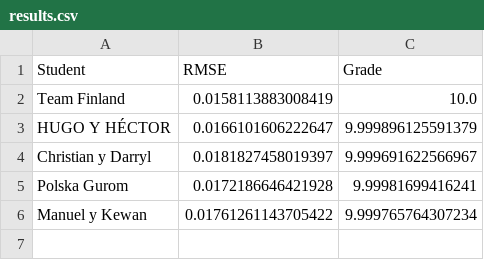
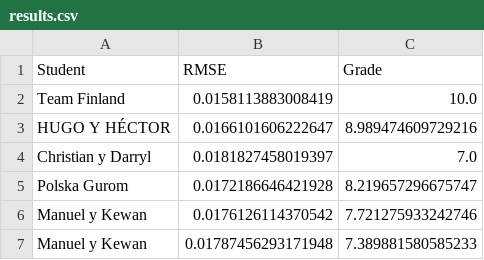
Before and after one commit to vignoni/mec-prac5, a CSV file: results.csv, drawn as a sheet.

Commit message:
New result: Manuel y Kewan

```diff
--- a/results.csv
+++ b/results.csv
@@ -2,5 +2,6 @@ Student,RMSE,Grade
 Team Finland,0.0158113883008419,10.0
-HUGO Y HÉCTOR,0.0166101606222647,9.999896125591379
-Christian y Darryl,0.0181827458019397,9.999691622566967
-Polska Gurom,0.0172186646421928,9.99981699416241
-Manuel y Kewan,0.01761261143705422,9.999765764307234
+HUGO Y HÉCTOR,0.0166101606222647,8.989474609729216
+Christian y Darryl,0.0181827458019397,7.0
+Polska Gurom,0.0172186646421928,8.219657296675747
+Manuel y Kewan,0.0176126114370542,7.721275933242746
+Manuel y Kewan	,0.01787456293171948,7.389881580585233
```
Also changed, not shown: 1 other file.
